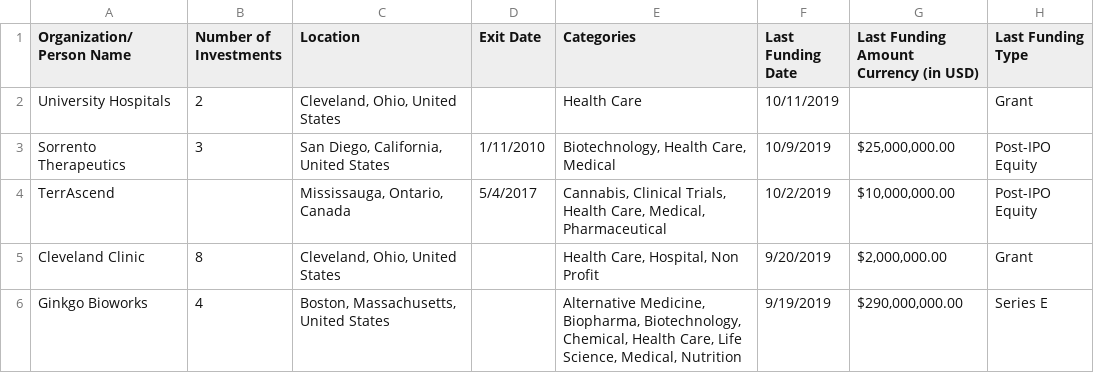
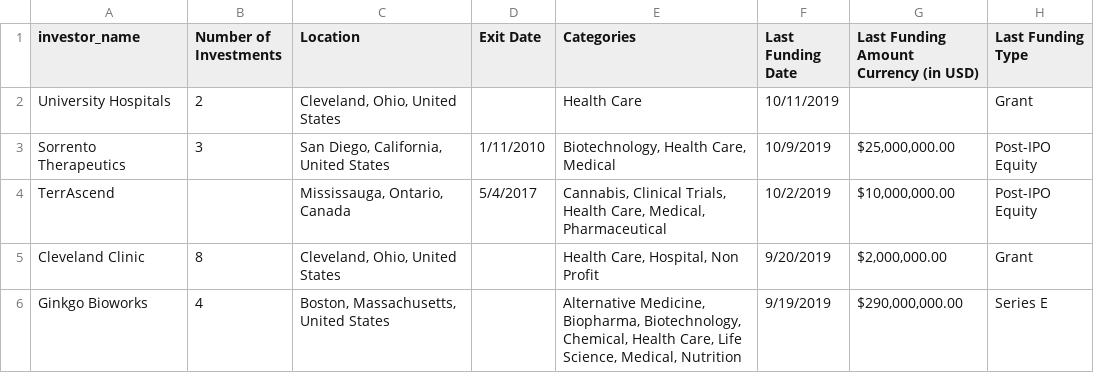
Before and after one commit to priya123mohan/investor_rec, a CSV file: Investors Data Refined with Rank.csv, drawn as a sheet; only a part is shown; the diff names each change by its address in the sheet, - before the commit and + after, or states it on an @@ line.

Commit message:
Update Investors Data Refined with Rank.csv

```diff
--- a/Investors Data Refined with Rank.csv
+++ b/Investors Data Refined with Rank.csv
-A1: Organization/Person Name
+A1: investor_name
```
